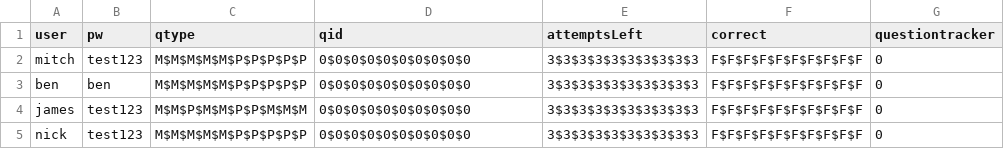
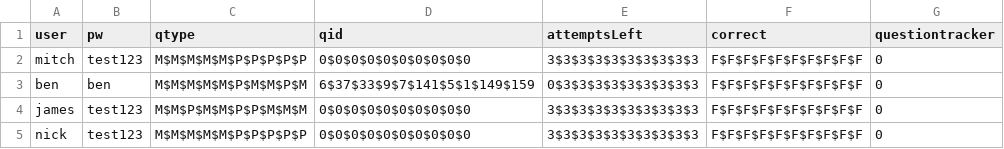
Before and after one commit to benvarian/networks-assignment, a CSV file: Test-Manager/fileio/userdata.csv, drawn as a sheet.

```diff
--- a/Test-Manager/fileio/userdata.csv
+++ b/Test-Manager/fileio/userdata.csv
@@ -2,3 +2,3 @@ user,pw,qtype,qid,attemptsLeft,correct,questiontracker
 mitch,test123,M$M$M$M$M$P$P$P$P$P,0$0$0$0$0$0$0$0$0$0,3$3$3$3$3$3$3$3$3$3,F$F$F$F$F$F$F$F$F$F,0
-ben,ben,M$M$M$M$M$P$P$P$P$P,0$0$0$0$0$0$0$0$0$0,3$3$3$3$3$3$3$3$3$3,F$F$F$F$F$F$F$F$F$F,0
+ben,ben,M$M$M$M$M$P$M$M$P$M,6$37$33$9$7$141$5$1$149$159,0$3$3$3$3$3$3$3$3$3,F$F$F$F$F$F$F$F$F$F,0
 james,test123,M$M$P$M$M$P$P$M$M$M,0$0$0$0$0$0$0$0$0$0,3$3$3$3$3$3$3$3$3$3,F$F$F$F$F$F$F$F$F$F,0
```
Also changed, not shown: 6 other files.
